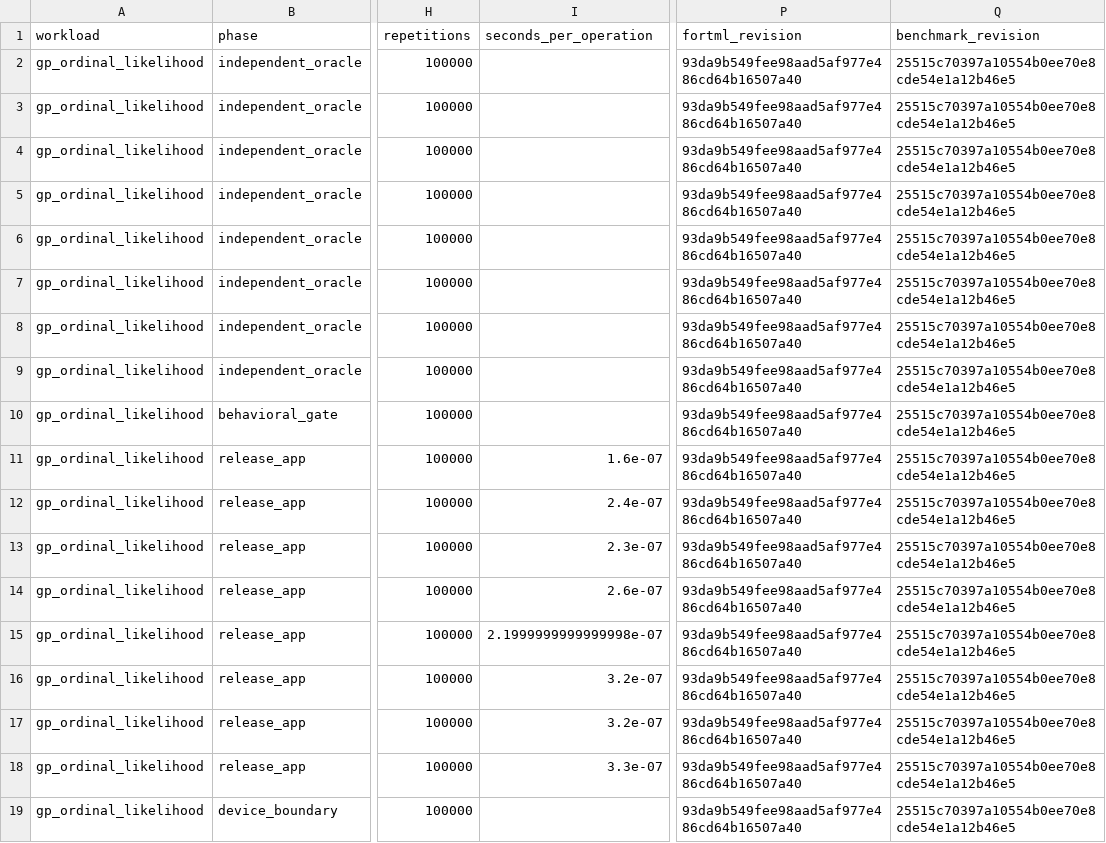
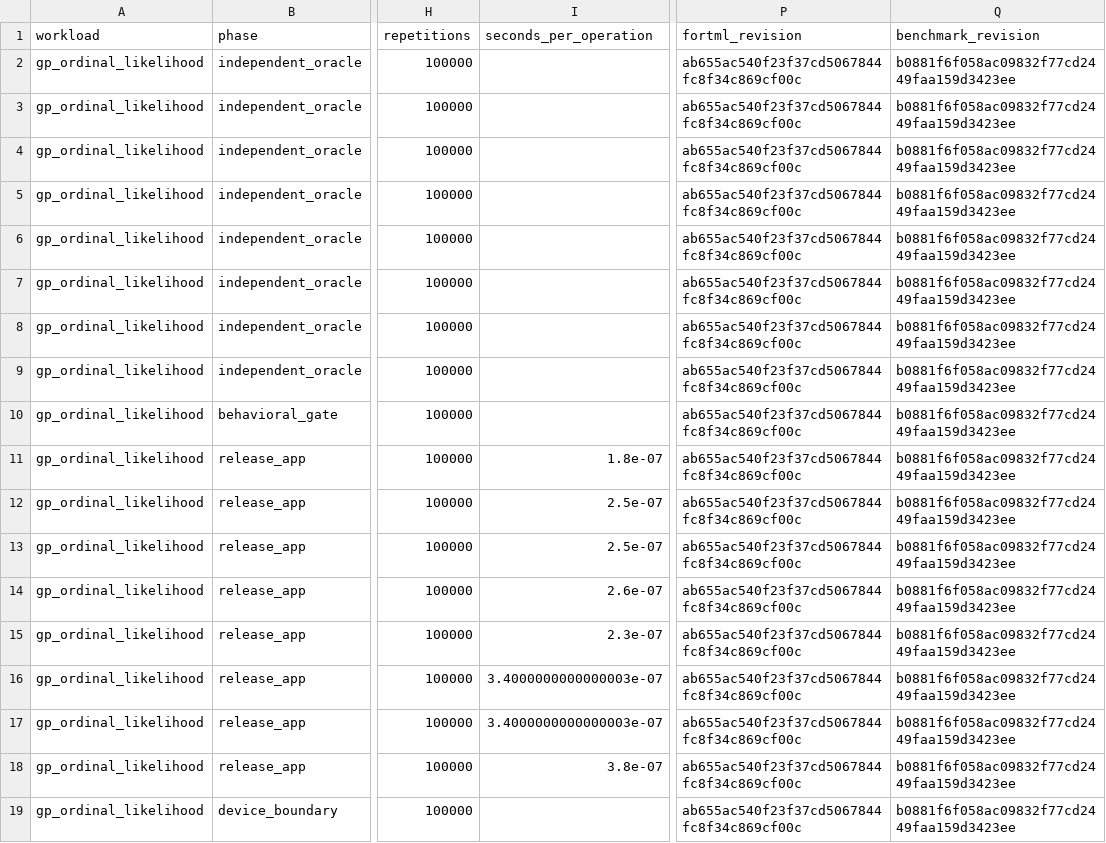
Before and after one commit to lazy-fortran/fortml-bench, a CSV file: results/gp_ordinal_likelihood.csv, drawn as a sheet; only a part is shown, gaps mark what is left out; the diff names each change by its address in the sheet, - before the commit and + after, or states it on an @@ line.

Commit message:
bench: repin typed ordinal GP device evidence

```diff
--- a/results/gp_ordinal_likelihood.csv
+++ b/results/gp_ordinal_likelihood.csv
-P2:P19 (fortml_revision): 93da9b549fee98aad5af977e486cd64b16507a40
+P2:P19 (fortml_revision): ab655ac540f23f37cd5067844fc8f34c869cf00c
-Q2:Q19 (benchmark_revision): 25515c70397a10554b0ee70e8cde54e1a12b46e5
+Q2:Q19 (benchmark_revision): b0881f6f058ac09832f77cd2449faa159d3423ee
-I11 (seconds_per_operation): 1.6e-07
+I11 (seconds_per_operation): 1.8e-07
-I12 (seconds_per_operation): 2.4e-07
+I12 (seconds_per_operation): 2.5e-07
-I13 (seconds_per_operation): 2.3e-07
+I13 (seconds_per_operation): 2.5e-07
-I15 (seconds_per_operation): 2.1999999999999998e-07
+I15 (seconds_per_operation): 2.3e-07
-I16:I17 (seconds_per_operation): 3.2e-07
+I16:I17 (seconds_per_operation): 3.4000000000000003e-07
-I18 (seconds_per_operation): 3.3e-07
+I18 (seconds_per_operation): 3.8e-07
```
